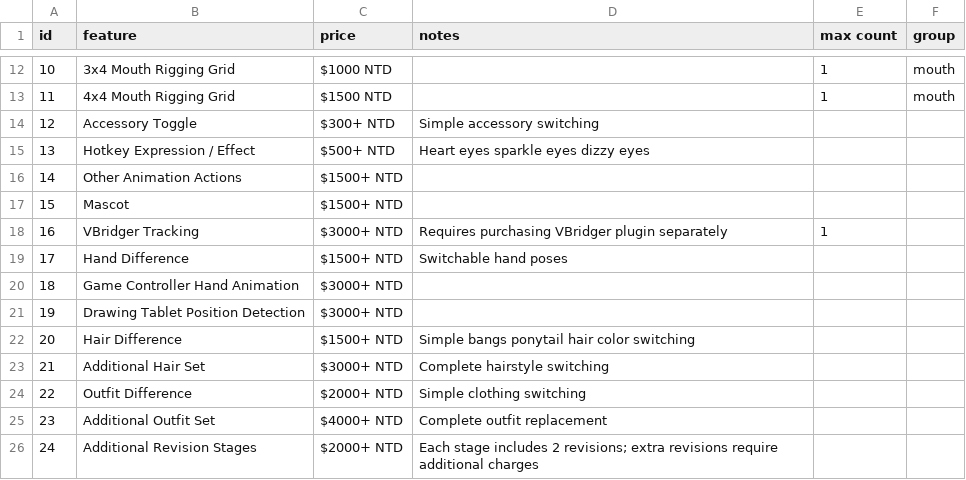
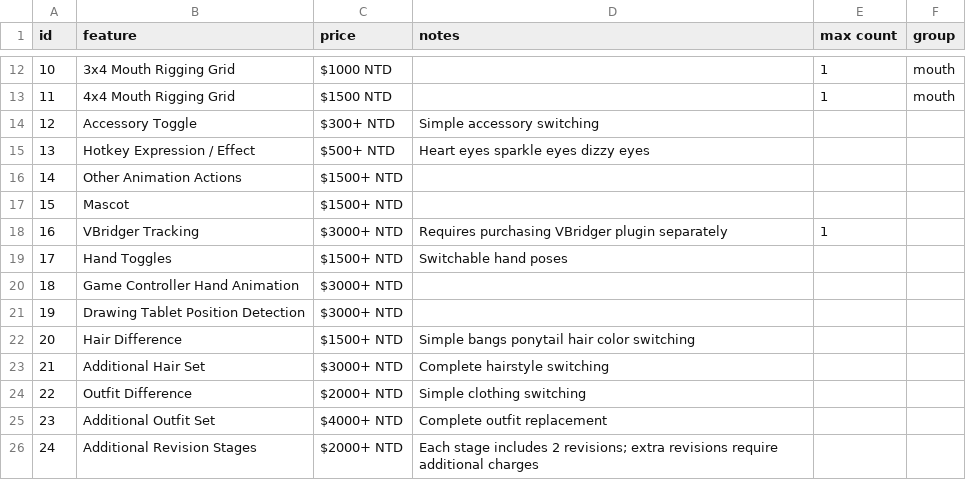
Before and after one commit to kuronikanoir/gina-rigging-calculator-dist, a CSV file: rigging_features_en.csv, drawn as a sheet; only a part is shown, gaps mark what is left out.

Commit message:
Update rigging_features_en.csv

```diff
--- a/rigging_features_en.csv
+++ b/rigging_features_en.csv
@@ -18,3 +18,3 @@ id,feature,price,notes,max count,group
 16,VBridger Tracking,$3000+ NTD,Requires purchasing VBridger plugin separately,1,
-17,Hand Difference,$1500+ NTD,Switchable hand poses,,
+17,Hand Toggles,$1500+ NTD,Switchable hand poses,,
 18,Game Controller Hand Animation,$3000+ NTD,,,
```
